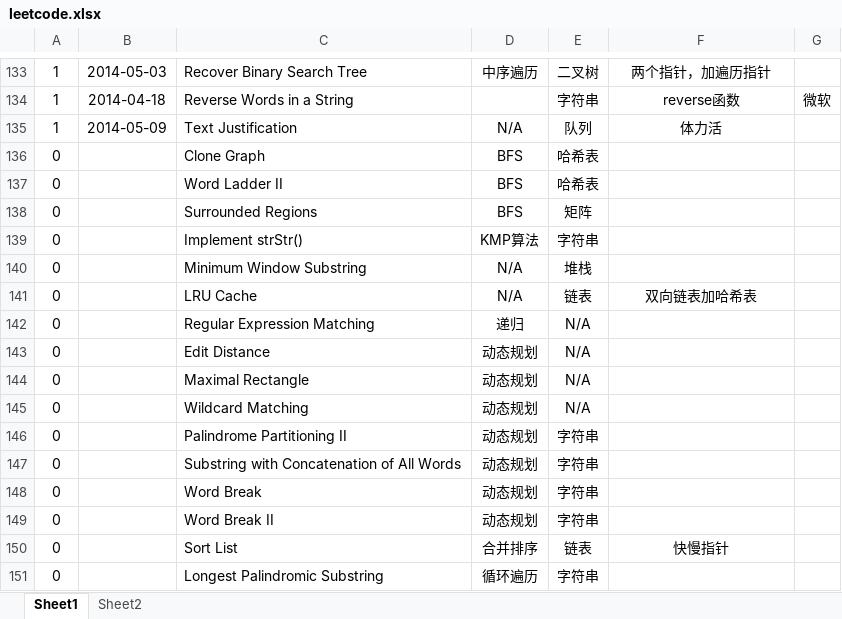
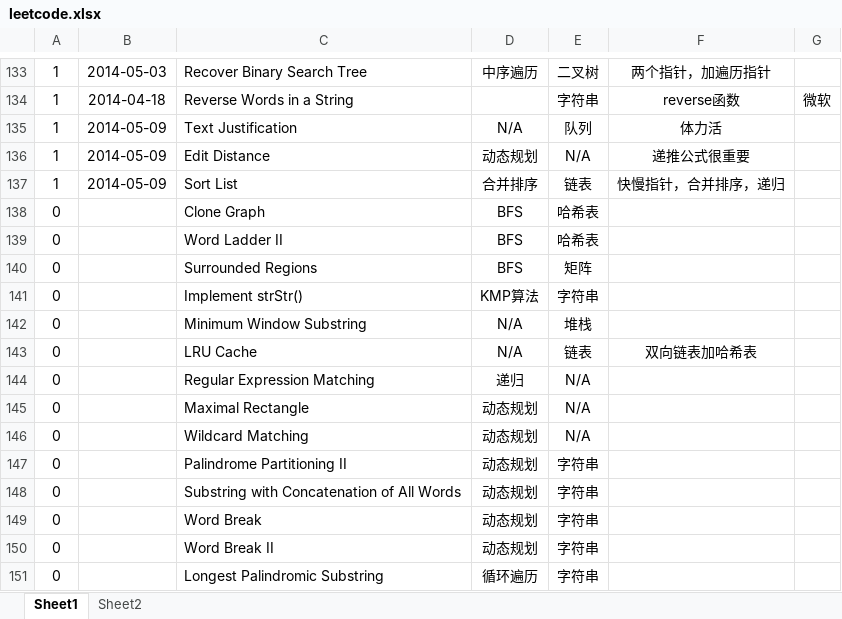
Before and after one commit to etolew/LeetCode, an Excel workbook: leetcode.xlsx, sheet Sheet1, drawn as a sheet; only a part is shown, gaps mark what is left out; values as stored, in another font and other column widths than the file's, no borders; conditional formats not drawn; removed rows and columns are numbered as before the commit, all else as after; the diff names each change by its address in the sheet, - before the commit and + after, or states it on an @@ line.

Commit message:
20140509 modified

```diff
--- a/leetcode.xlsx (sheet Sheet1)
+++ b/leetcode.xlsx (sheet Sheet1)
+row 136: 1 | 2014-05-09 | Edit Distance | 动态规划 | N/A | 递推公式很重要
+row 137: 1 | 2014-05-09 | Sort List | 合并排序 | 链表 | 快慢指针，合并排序，递归
-row 143: 0 |  | Edit Distance | 动态规划 | N/A
-row 150: 0 |  | Sort List | 合并排序 | 链表 | 快慢指针
```
